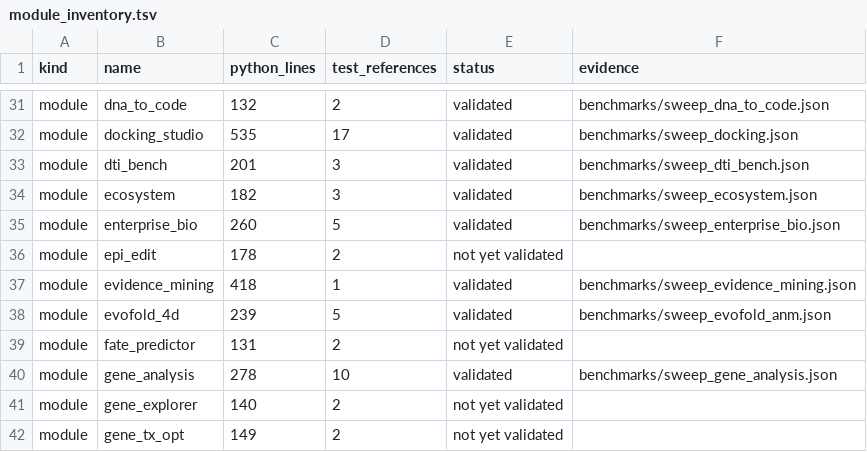
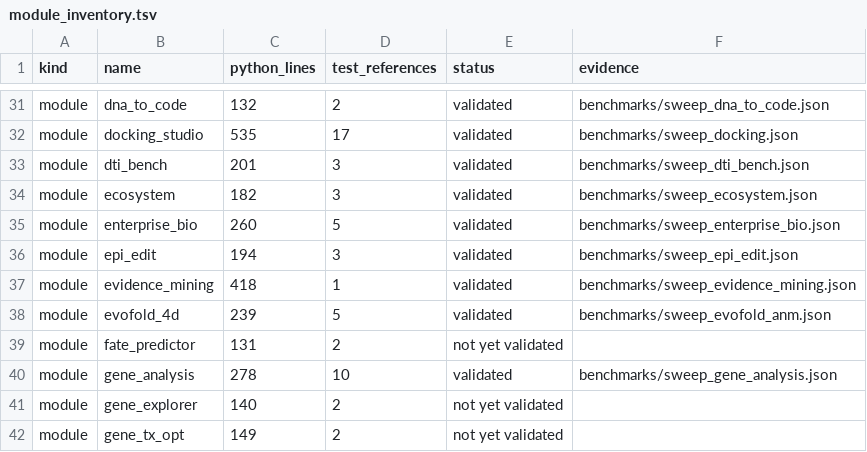
Before and after one commit to uditakankananonononono/mega27-01-sugarcode-realdata-validation, a TSV file: manifests/module_inventory.tsv, drawn as a sheet; only a part is shown, gaps mark what is left out.

Commit message:
modules 96-97: enterprise_bio validated (no defect), epi_edit BUGs 68+69 verdicts, F123-F125 paper blocks, inventory 97/127

```diff
--- a/manifests/module_inventory.tsv
+++ b/manifests/module_inventory.tsv
@@ -35,3 +35,3 @@ module	ecosystem	182	3	validated	benchmarks/sweep_ecosystem.json
 module	enterprise_bio	260	5	validated	benchmarks/sweep_enterprise_bio.json
-module	epi_edit	178	2	not yet validated	
+module	epi_edit	194	3	validated	benchmarks/sweep_epi_edit.json
 module	evidence_mining	418	1	validated	benchmarks/sweep_evidence_mining.json
```
Also changed, not shown: 6 other files.
